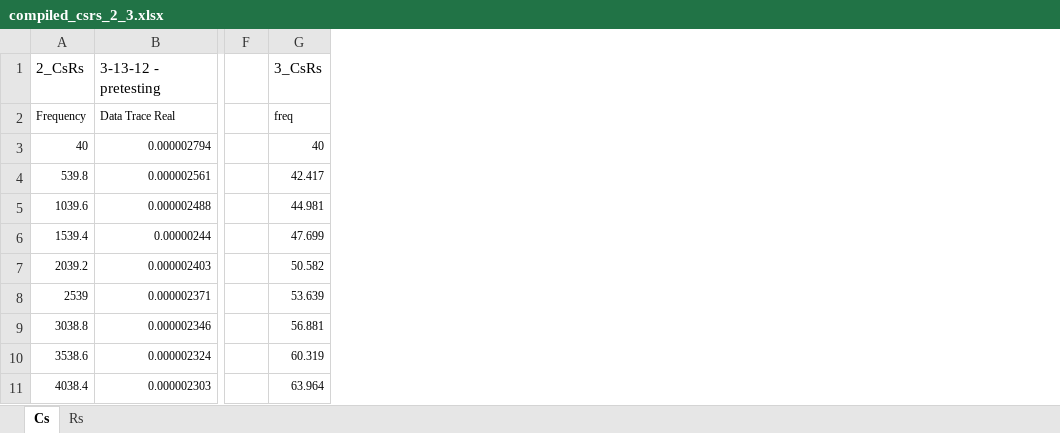
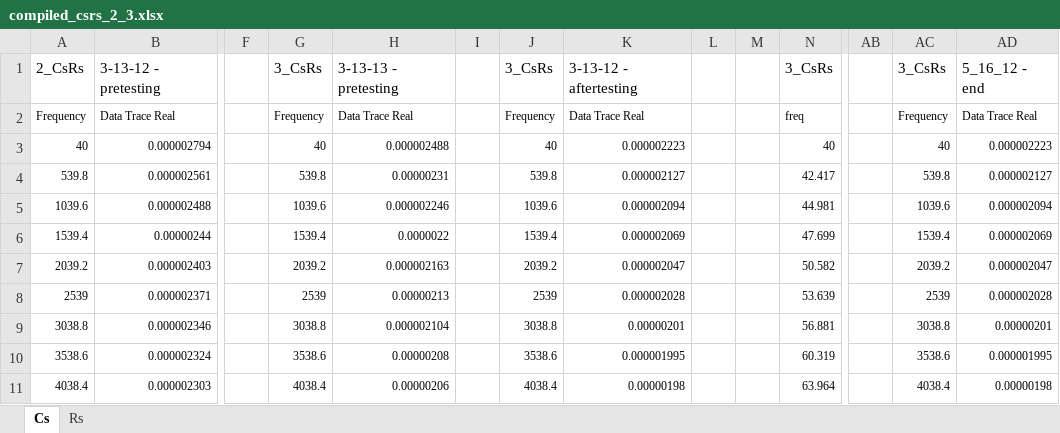
Before and after one commit to mldelibero/data, an Excel workbook: compiled_csrs_2_3.xlsx, sheet Cs, drawn as a sheet; only a part is shown, gaps mark what is left out; values as stored, in another font and other column widths than the file's, no borders; charts and pictures not drawn; the diff names each change by its address in the sheet, - before the commit and + after, or states it on an @@ line.

```diff
--- a/compiled_csrs_2_3.xlsx (sheet Cs)
+++ b/compiled_csrs_2_3.xlsx (sheet Cs)
+column G, rows 1-11: 3_CsRs | Frequency | 40 | 539.8 | 1039.6 | 1539.4 | 2039.2 | 2539 | 3038.8 | 3538.6 | 4038.4
+column H, rows 1-11: 3-13-13 - pretesting | Data Trace Real | 0.000002488 | 0.00000231 | 0.000002246 | 0.0000022 | 0.000002163 | 0.00000213 | 0.000002104 | 0.00000208 | 0.00000206
+column I, empty
+column J, rows 1-11: 3_CsRs | Frequency | 40 | 539.8 | 1039.6 | 1539.4 | 2039.2 | 2539 | 3038.8 | 3538.6 | 4038.4
+column K, rows 1-11: 3-13-12 - aftertesting | Data Trace Real | 0.000002223 | 0.000002127 | 0.000002094 | 0.000002069 | 0.000002047 | 0.000002028 | 0.00000201 | 0.000001995 | 0.00000198
+column L, empty
+column M, empty
+column AB, empty
+column AC, rows 1-11: 3_CsRs | Frequency | 40 | 539.8 | 1039.6 | 1539.4 | 2039.2 | 2539 | 3038.8 | 3538.6 | 4038.4
+column AD, rows 1-11: 5_16_12 - end | Data Trace Real | 0.000002223 | 0.000002127 | 0.000002094 | 0.000002069 | 0.000002047 | 0.000002028 | 0.00000201 | 0.000001995 | 0.00000198
```
Also changed, not shown: sheet Rs, charts or pictures, 2 other files.
